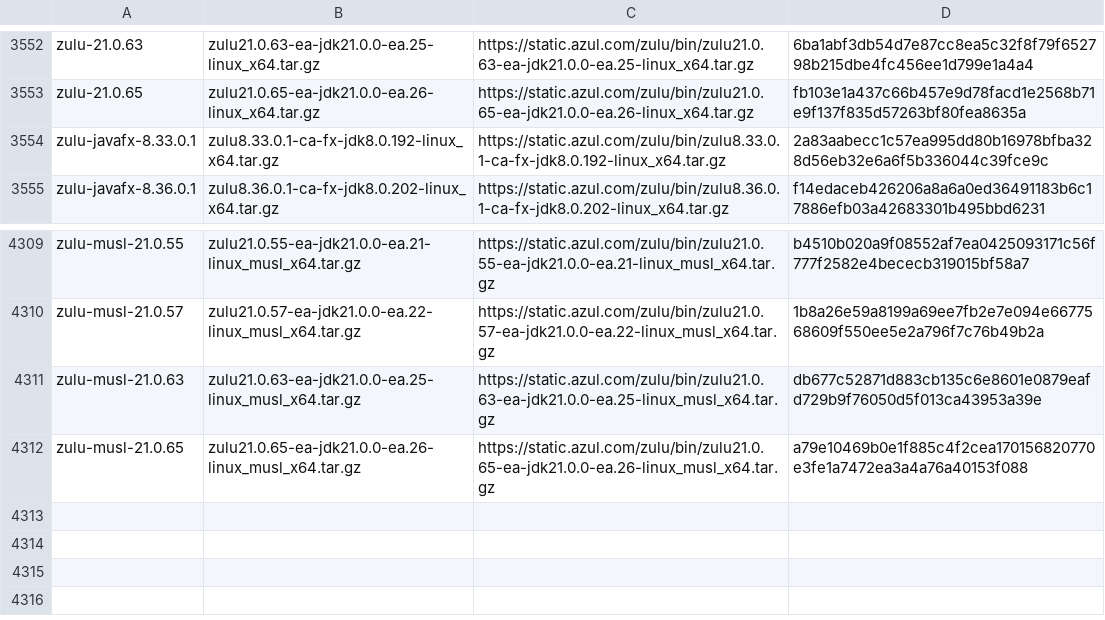
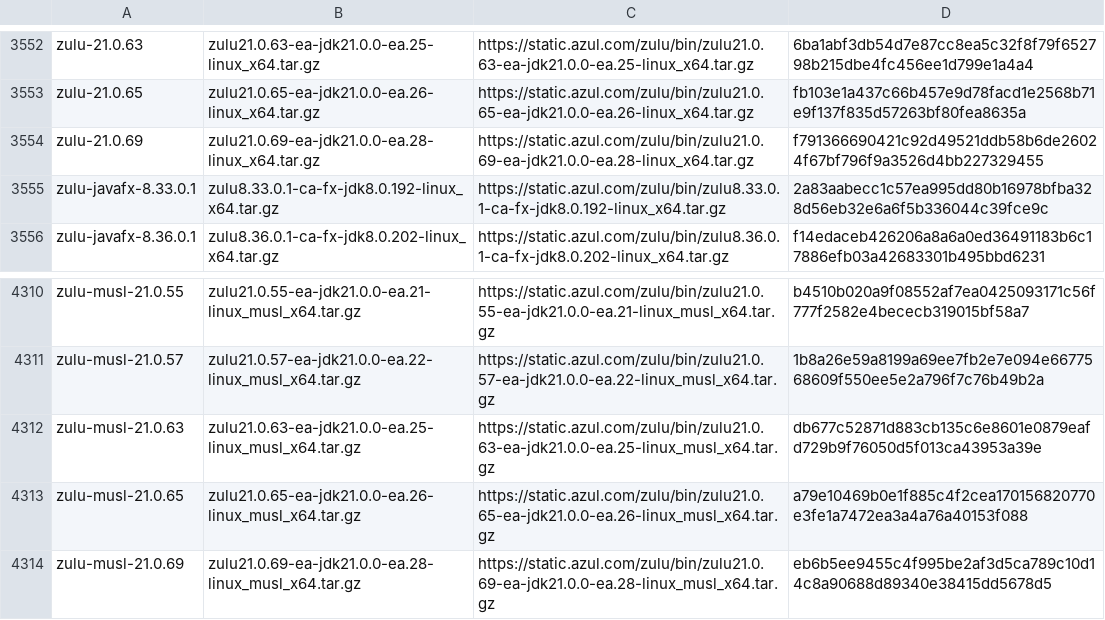
Before and after one commit to mise-plugins/rtx-java, a TSV file: data/jdk-linux-x86_64-all.tsv, drawn as a sheet; only a part is shown, gaps mark what is left out; the diff names each change by its address in the sheet, - before the commit and + after, or states it on an @@ line.

Commit message:
Update Java release data

```diff
--- a/data/jdk-linux-x86_64-all.tsv
+++ b/data/jdk-linux-x86_64-all.tsv
+row 3554: zulu-21.0.69 | zulu21.0.69-ea-jdk21.0.0-ea.28-linux_x64.tar.gz | https://static.azul.com/zulu/bin/zulu21.0.69-ea-jdk21.0.0-ea.28-linux_x64.tar.gz | f791366690421c92d49521ddb58b6de26024f67bf796f9a3526d4bb227329455
+row 4314: zulu-musl-21.0.69 | zulu21.0.69-ea-jdk21.0.0-ea.28-linux_musl_x64.tar.gz | https://static.azul.com/zulu/bin/zulu21.0.69-ea-jdk21.0.0-ea.28-linux_musl_x64.tar.gz | eb6b5ee9455c4f995be2af3d5ca789c10d14c8a90688d89340e38415dd5678d5
```
Also changed, not shown: data/jdk-linux-aarch64-all.tsv, data/jdk-linux-aarch64-ea.tsv, 3 other files.
